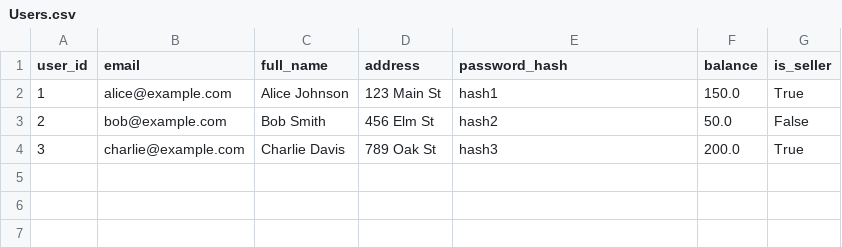
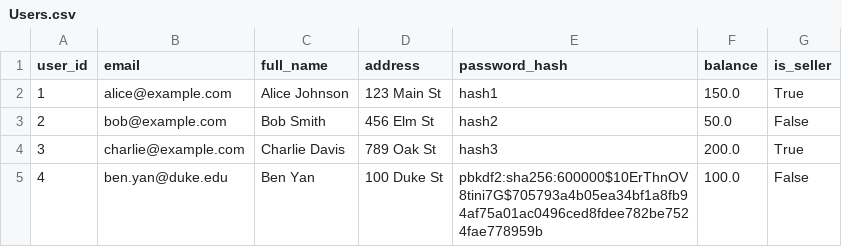
Before and after one commit to Sam-B-Y/Mini-Amazon, a CSV file: db/data/Users.csv, drawn as a sheet.

```diff
--- a/db/data/Users.csv
+++ b/db/data/Users.csv
@@ -4 +4,2 @@ user_id,email,full_name,address,password_hash,balance,is_seller
 3,charlie@example.com,Charlie Davis,789 Oak St,hash3,200.0,True
+4,ben.yan@duke.edu,Ben Yan,100 Duke St,pbkdf2:sha256:600000$10ErThnOV8tini7G$705793a4b05ea34bf1a8fb94af75a01ac0496ced8fdee782be7524fae778959b,100.0,False
```
Also changed, not shown: db/data/Products.csv, 7 other files.
